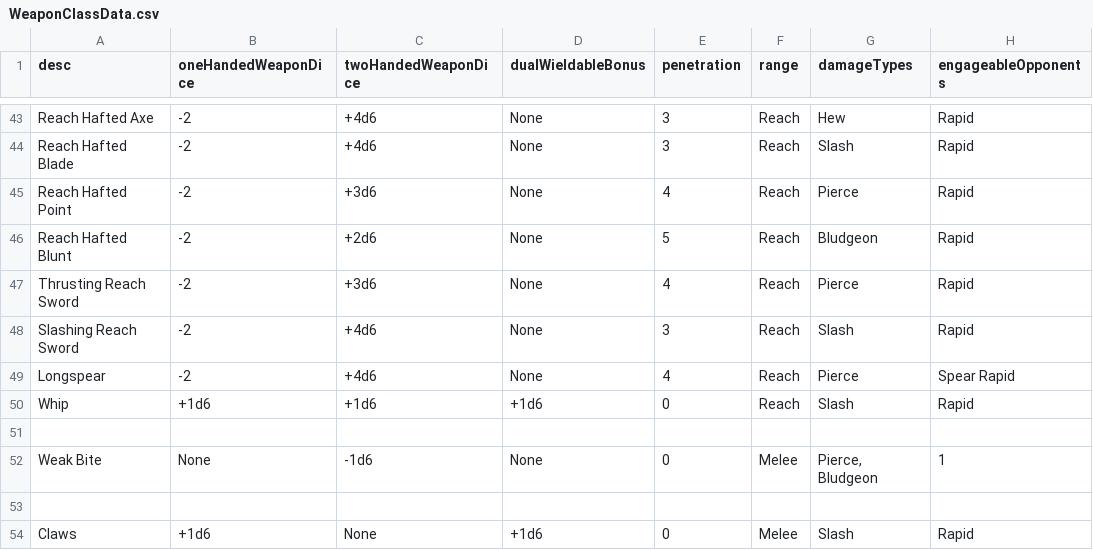
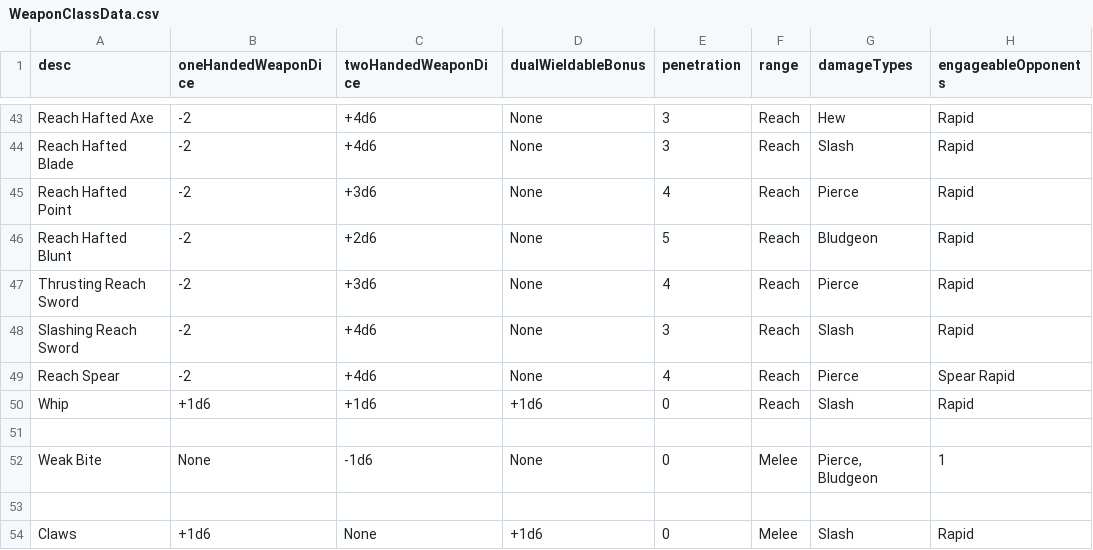
Before and after one commit to CogentRoleplayCommunity/FogentRoleplay, a CSV file: WeaponClassData.csv, drawn as a sheet; only a part is shown, gaps mark what is left out; the diff names each change by its address in the sheet, - before the commit and + after, or states it on an @@ line.

```diff
--- a/WeaponClassData.csv
+++ b/WeaponClassData.csv
-A49 (desc): Longspear
+A49 (desc): Reach Spear
```
Also changed, not shown: ItemData.csv.
